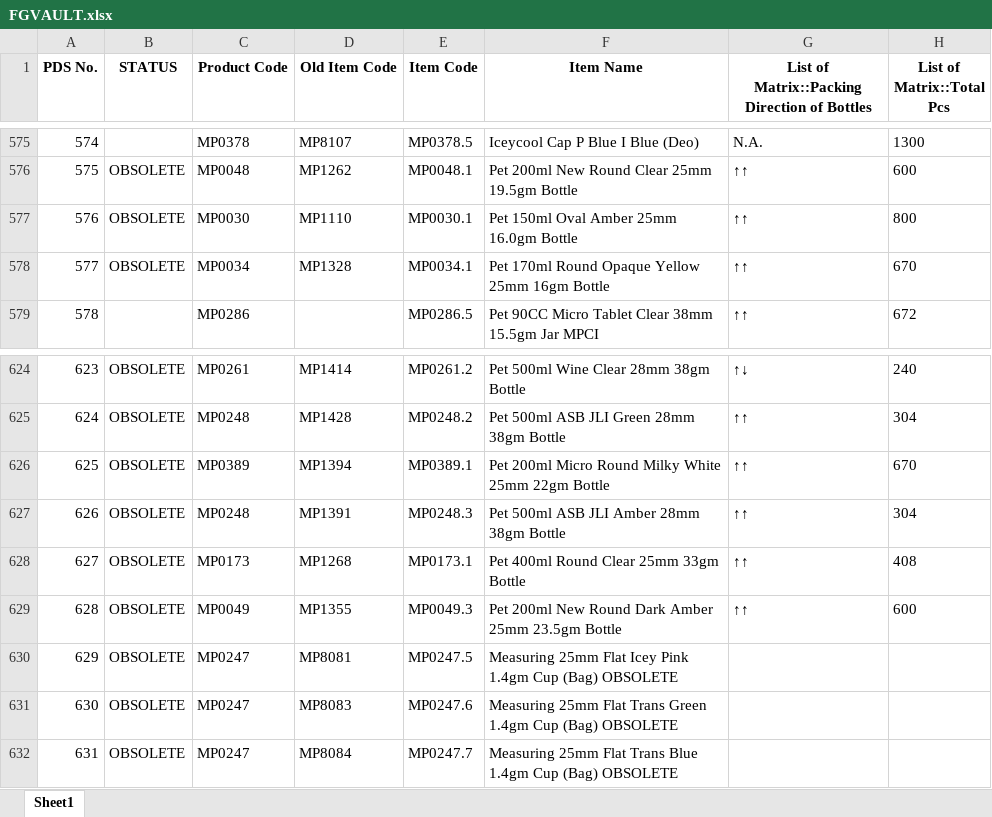
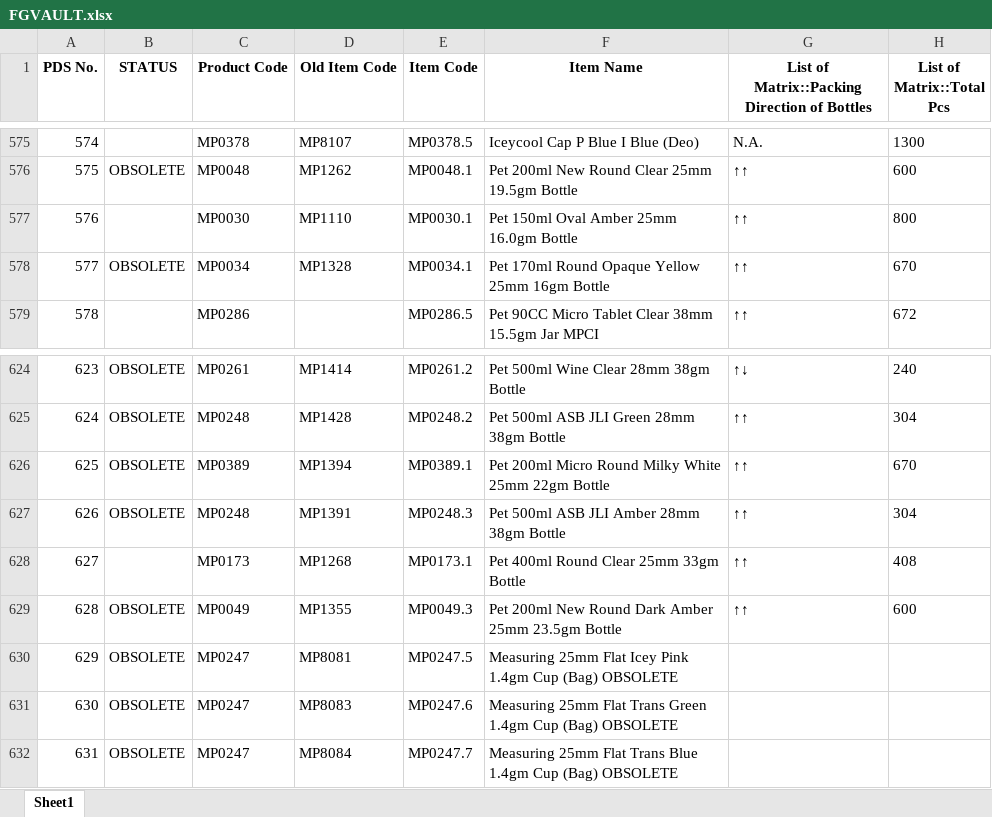
Before and after one commit to TeeJayDotCom/FG-Vault, an Excel workbook: FGVAULT.xlsx, sheet Sheet1, drawn as a sheet; only a part is shown, gaps mark what is left out; values as stored, in another font and other column widths than the file's, no borders; table styles not drawn; the diff names each change by its address in the sheet, - before the commit and + after, or states it on an @@ line.

Commit message:
Add files via upload

```diff
--- a/FGVAULT.xlsx (sheet Sheet1)
+++ b/FGVAULT.xlsx (sheet Sheet1)
-B577 (STATUS): OBSOLETE
+B577 (STATUS): (empty)
-B628 (STATUS): OBSOLETE
+B628 (STATUS): (empty)
```
